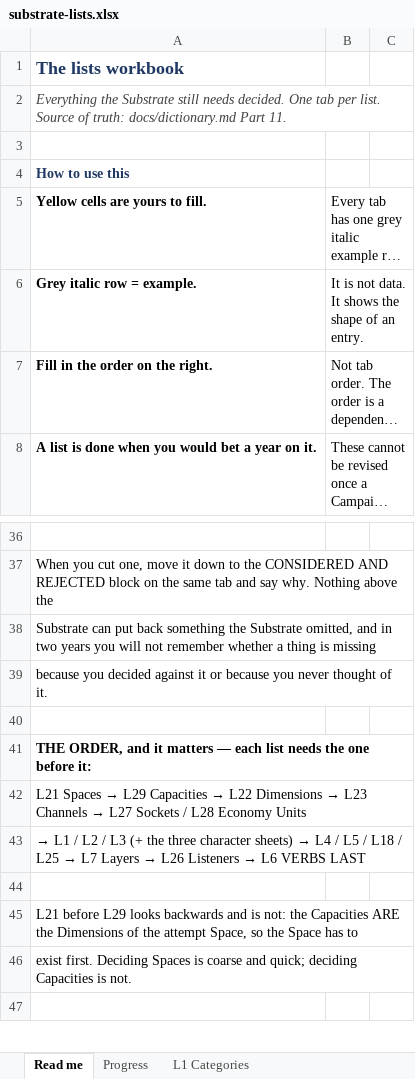
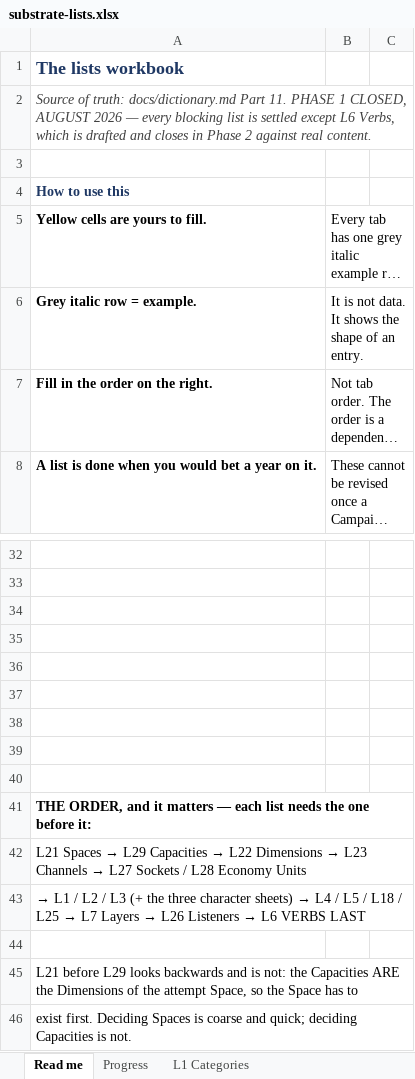
Before and after one commit to dylanpetty378-arch/game-platform, an Excel workbook: docs/substrate-lists.xlsx, sheet Read me, drawn as a sheet; only a part is shown, gaps mark what is left out; the shorter side is filled out with more unchanged rows; long unchanged cells end in …; values as stored, in another font and other column widths than the file's, no borders; addresses are those after the commit; the diff covers the shown part only; the diff names each change by its address in the sheet, - before the commit and + after, or states it on an @@ line.

Commit message:
Phase 1 closed: consistency sweep across all docs, START-HERE handoff, worked-builds, refreshed open questions

```diff
--- a/docs/substrate-lists.xlsx (sheet Read me)
+++ b/docs/substrate-lists.xlsx (sheet Read me)
-A2: Everything the Substrate still needs decided. One tab per list. Source of truth: docs/dictionary.md Part 11.
+A2: Source of truth: docs/dictionary.md Part 11. PHASE 1 CLOSED, AUGUST 2026 — every blocking list is settled except L6 Verbs, which is drafted and closes in Phase 2 against real content.
-A33: When you cut one, move it down to the CONSIDERED AND REJECTED block on the same tab and say why. Nothing above the
+A33: (empty)
-A34: Substrate can put back something the Substrate omitted, and in two years you will not remember whether a thing is missing
+A34: (empty)
-A35: because you decided against it or because you never thought of it.
+A35: (empty)
+row 36: (empty)
+row 37: (empty)
+row 38: (empty)
+row 39: (empty)
```
Also changed, not shown: 18 added rows, 22 removed rows and 1 edited cell elsewhere in this sheet, 15 other files.
